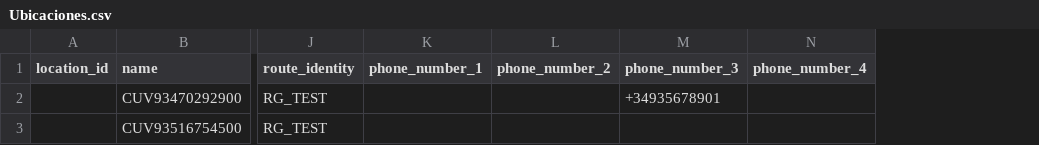
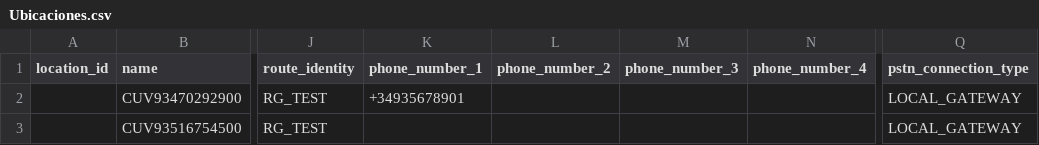
Before and after one commit to jmaresch25/wxc_sdk, a CSV file: Space_OdT/input_data/Ubicaciones.csv, drawn as a sheet; only a part is shown, gaps mark what is left out; the diff names each change by its address in the sheet, - before the commit and + after, or states it on an @@ line.

```diff
--- a/Space_OdT/input_data/Ubicaciones.csv
+++ b/Space_OdT/input_data/Ubicaciones.csv
+column Q (pstn_connection_type), rows 2-3: LOCAL_GATEWAY | LOCAL_GATEWAY
-K2 (phone_number_1): (empty)
+K2 (phone_number_1): +34935678901
-M2 (phone_number_3): +34935678901
+M2 (phone_number_3): (empty)
```
Also changed, not shown: 1 other file.
